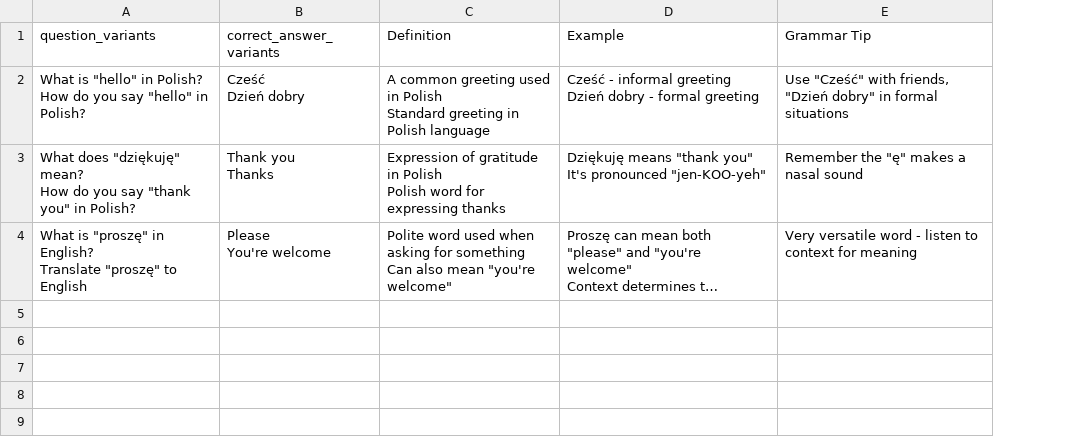
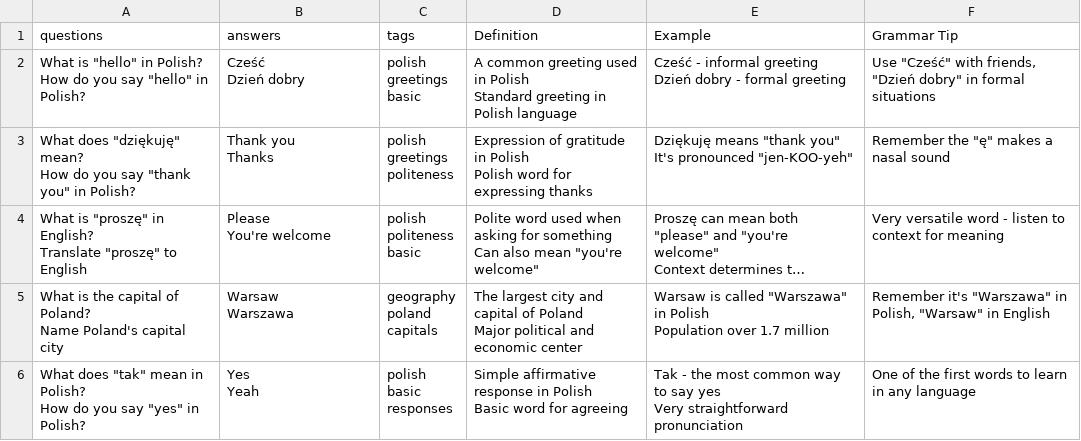
Before and after one commit to quizunlocked/discordbot, a CSV file: data/corpus-template.csv, drawn as a sheet; long unchanged cells end in …; ↵ is a line break in a cell; the diff names each change by its address in the sheet, - before the commit and + after, or states it on an @@ line.

Commit message:
feat: generate quiz incorrect answers based on same tag as question tag

```diff
--- a/data/corpus-template.csv
+++ b/data/corpus-template.csv
+column C (tags), rows 2-4: polish ↵ greetings ↵ basic | polish ↵ greetings ↵ politeness | polish ↵ politeness ↵ basic
-A1: question_variants
+A1: questions
-B1: correct_answer_variants
+B1: answers
+row 5: What is the capital of Poland? ↵ Name Poland's capital city | Warsaw ↵ Warszawa | geography ↵ poland ↵ capitals | The largest city and capital of Poland ↵ Major political and economic center | Warsaw is called "Warszawa" in Polish ↵ Population over 1.7 million | Remember it's "Warszawa" in Polish, "Warsaw" in English
+row 6: What does "tak" mean in Polish? ↵ How do you say "yes" in Polish? | Yes ↵ Yeah | polish ↵ basic ↵ responses | Simple affirmative response in Polish ↵ Basic word for agreeing | Tak - the most common way to say yes ↵ Very straightforward pronunciation | One of the first words to learn in any language
```
Also changed, not shown: 8 other files.
